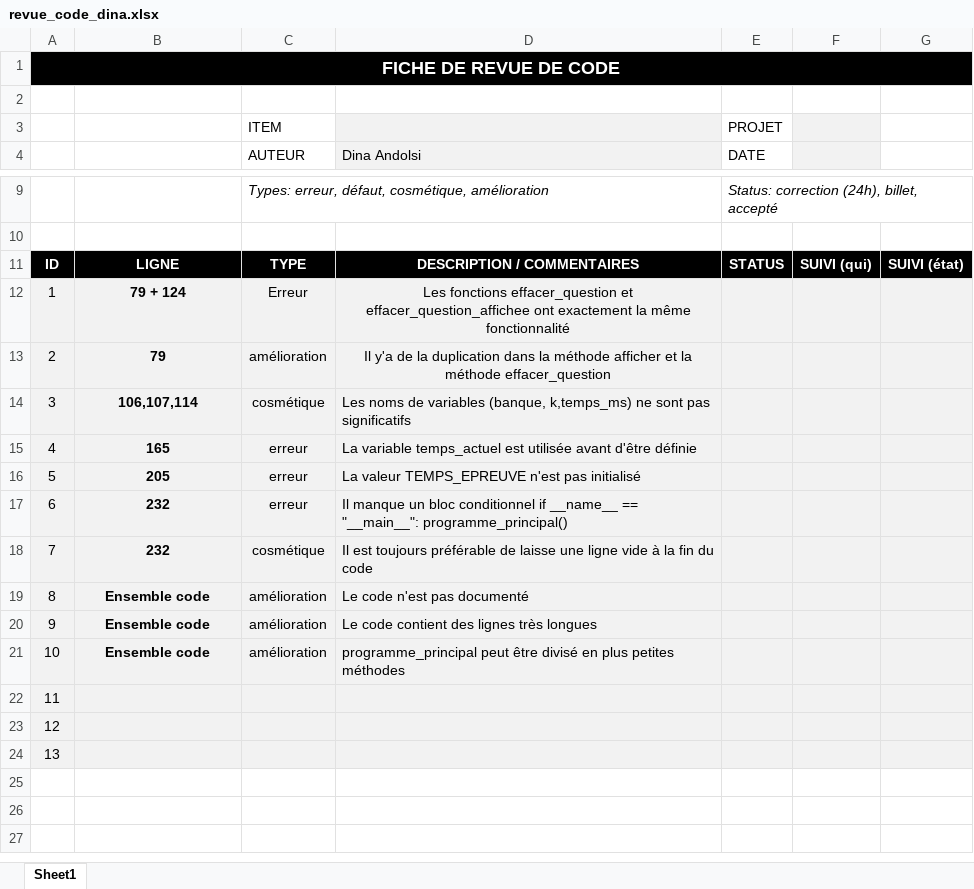
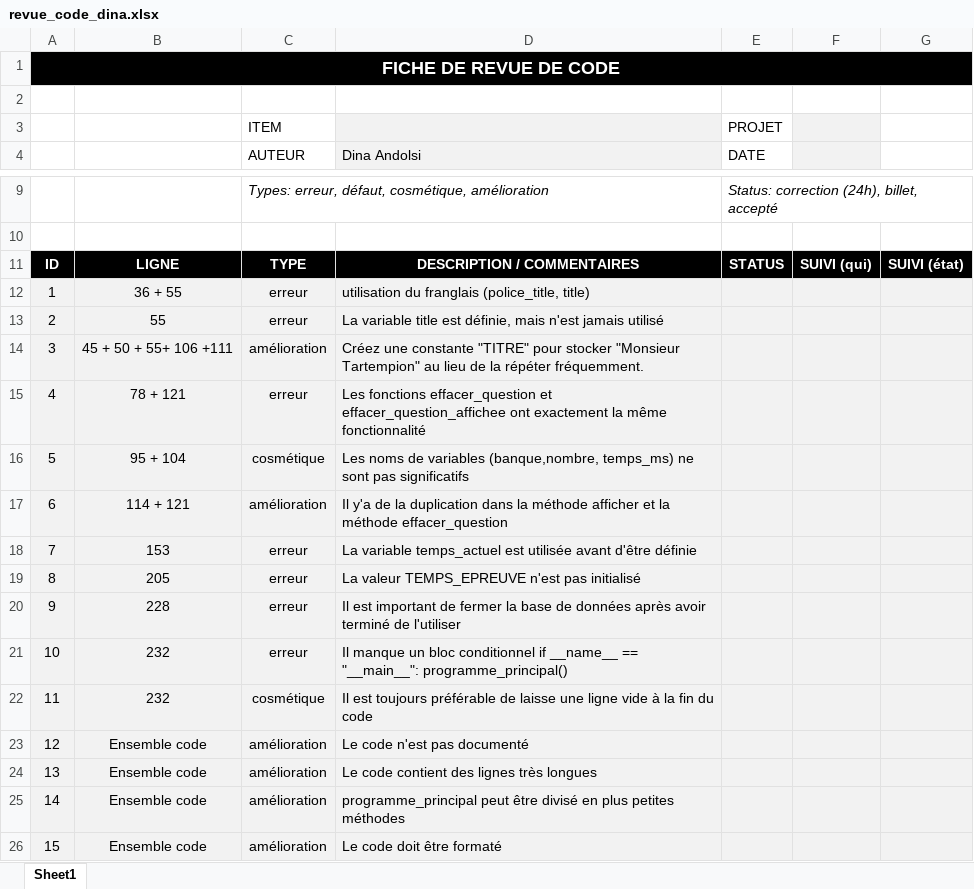
Before and after one commit to Eliefrh/5GP-Travail_pratique_1, an Excel workbook: Fichiers equipe/revue_code_dina.xlsx, sheet Sheet1, drawn as a sheet; only a part is shown, gaps mark what is left out; values as stored, in another font and other column widths than the file's, no borders; removed rows and columns are numbered as before the commit, all else as after; the diff names each change by its address in the sheet, - before the commit and + after, or states it on an @@ line.

Commit message:
Correction erreurs + changement document revue equipe

```diff
--- a/Fichiers equipe/revue_code_dina.xlsx (sheet Sheet1)
+++ b/Fichiers equipe/revue_code_dina.xlsx (sheet Sheet1)
+row 12: 1 | 36 + 55 | erreur | utilisation du franglais (police_title, title)
+row 13: 2 | 55 | erreur | La variable title est définie, mais n'est jamais utilisé
+row 14: 3 | 45 + 50 + 55+ 106 +111 | amélioration | Créez une constante "TITRE" pour stocker "Monsieur Tartempion" au lieu de la répéter fréquemment.
@@ column A renumbered between rows 15 and 26 @@
-B15: 79 + 124
+B15: 78 + 121
-B15 bold: on
+B15 bold: off
-C15 (AUTEUR): Erreur
+C15 (AUTEUR): erreur
-D15 alignment: center
+D15 alignment: left
+row 16: 5 | 95 + 104 | cosmétique | Les noms de variables (banque,nombre, temps_ms) ne sont pas significatifs
-B17: 79
+B17: 114 + 121
-B17 bold: on
+B17 bold: off
-D17 alignment: center
+D17 alignment: left
-row 14: 3 | 106,107,114 | cosmétique | Les noms de variables (banque, k,temps_ms) ne sont pas significatifs
-B18: 165
+B18: 153
-B18:B19 bold: on
+B18:B19 bold: off
+row 20: 9 | 228 | erreur | Il est important de fermer la base de données après avoir terminé de l'utiliser
-B21:B25 bold: on
+B21:B25 bold: off
-B26: (empty)
+B26: Ensemble code
-C26 (AUTEUR): (empty)
+C26 (AUTEUR): amélioration
-D26 (Dina Andolsi): (empty)
+D26 (Dina Andolsi): Le code doit être formaté
-row 23: 12
-row 24: 13
```
Also changed, not shown: Fichiers equipe/revue_code_Elie.xlsx, Fichiers equipe/revue_code_equipe.xlsx, 2 other files.
